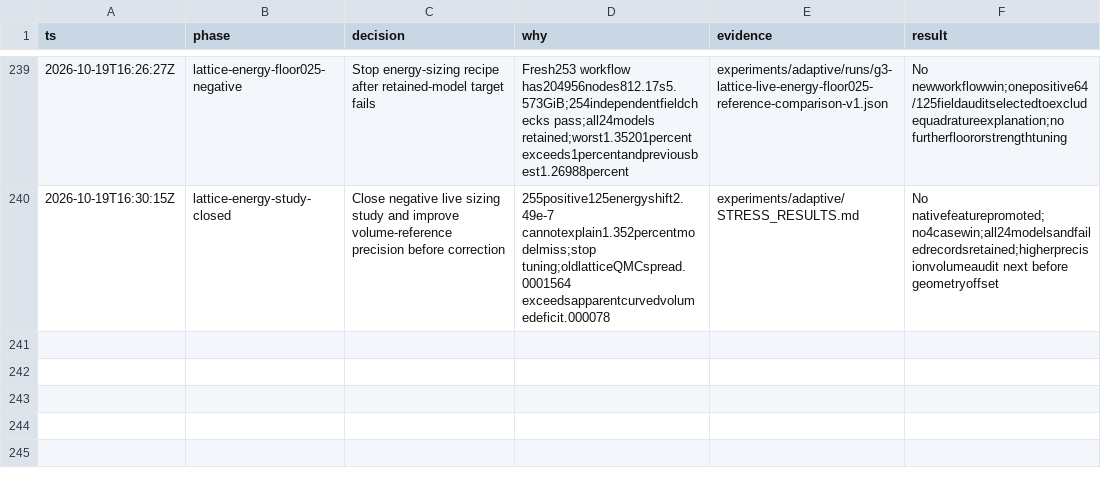
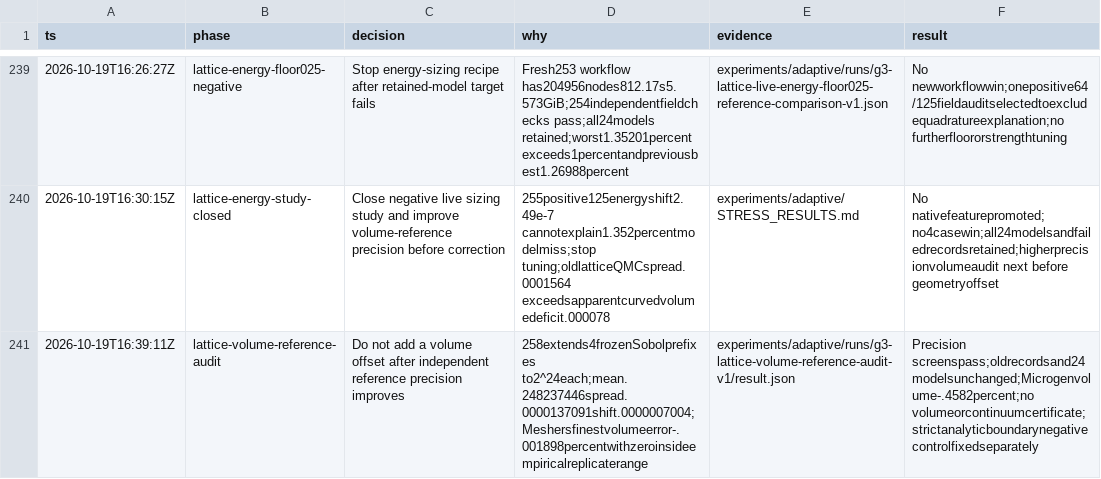
Before and after one commit to kmarchais/meshers, a TSV file: .audit/g3-microgen.tsv, drawn as a sheet; only a part is shown, gaps mark what is left out; the diff names each change by its address in the sheet, - before the commit and + after, or states it on an @@ line.

Commit message:
Refine independent lattice volume reference before geometry correction

```diff
--- a/.audit/g3-microgen.tsv
+++ b/.audit/g3-microgen.tsv
+row 241: 2026-10-19T16:39:11Z | lattice-volume-reference-audit | Do not add a volume offset after independent reference precision improves | 258extends4frozenSobolprefixes to2^24each;mean.248237446spread.0000137091shift.0000007004;Meshersfinestvolumeerror-.001898percentwithzeroinsideempiricalreplicaterange | experiments/adaptive/runs/g3-lattice-volume-reference-audit-v1/result.json | Precision screenspass;oldrecordsand24modelsunchanged;Microgenvolume-.4582percent;no volumeorcontinuumcertificate;strictanalyticboundarynegativecontrolfixedseparately
```
Also changed, not shown: 12 other files.
